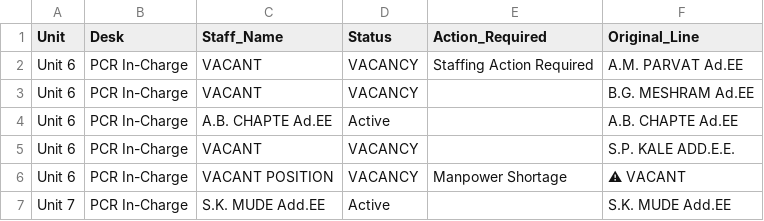
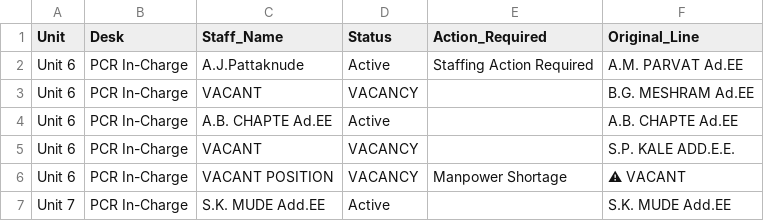
Before and after one commit to Chinmay-Dev27/mahagenco-staffing-dashboard, a CSV file: stitched_staffing_data.csv, drawn as a sheet; only a part is shown.

Commit message:
Admin Update stitched_staffing_data.csv

```diff
--- a/stitched_staffing_data.csv
+++ b/stitched_staffing_data.csv
@@ -1,3 +1,3 @@
 Unit,Desk,Staff_Name,Status,Action_Required,Original_Line
-Unit 6,PCR In-Charge,VACANT,VACANCY,Staffing Action Required,A.M. PARVAT Ad.EE
+Unit 6,PCR In-Charge,A.J.Pattaknude,Active,Staffing Action Required,A.M. PARVAT Ad.EE
 Unit 6,PCR In-Charge,VACANT,VACANCY,,B.G. MESHRAM Ad.EE
```
